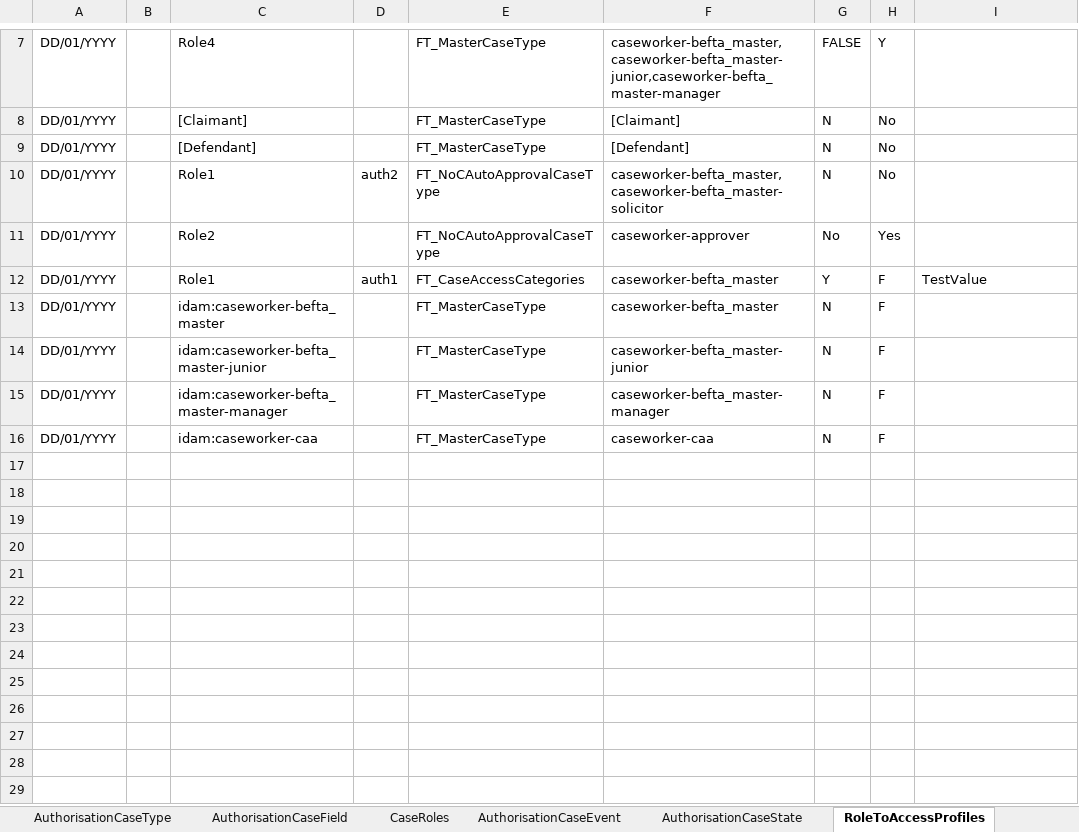
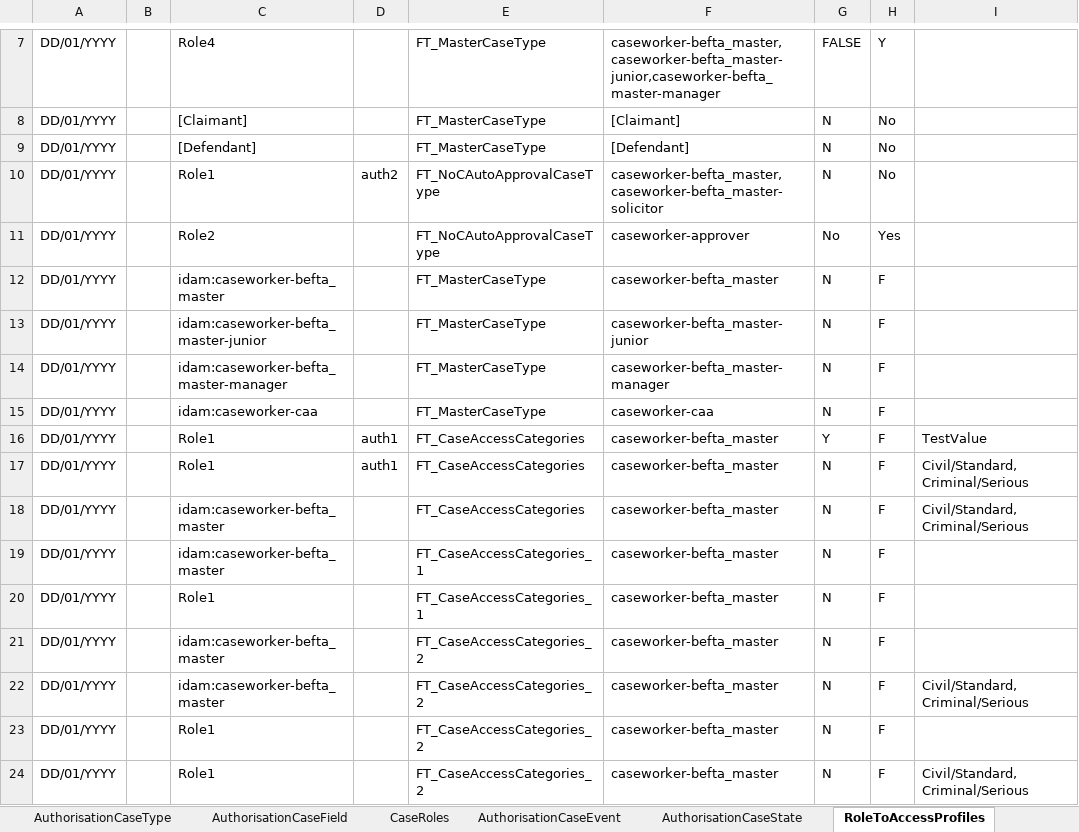
Before and after one commit to hmcts/ccd-test-definitions, an Excel workbook: src/main/resources/uk/gov/hmcts/ccd/test_definitions/excel/BEFTA_Master_Definition.xlsx, sheet RoleToAccessProfiles, drawn as a sheet; only a part is shown, gaps mark what is left out; values as stored, in another font and other column widths than the file's, no borders; table styles not drawn; the diff names each change by its address in the sheet, - before the commit and + after, or states it on an @@ line.

Commit message:
updating with master and adding SearchCriteria for caseAccessCategories case types

```diff
--- a/src/main/resources/uk/gov/hmcts/ccd/test_definitions/excel/BEFTA_Master_Definition.xlsx (sheet RoleToAccessProfiles)
+++ b/src/main/resources/uk/gov/hmcts/ccd/test_definitions/excel/BEFTA_Master_Definition.xlsx (sheet RoleToAccessProfiles)
@@ row 12 moved to row 16: DD/01/YYYY @@
+row 17: DD/01/YYYY |  | Role1 | auth1 | FT_CaseAccessCategories | caseworker-befta_master | N | F | Civil/Standard,Criminal/Serious
+row 18: DD/01/YYYY |  | idam:caseworker-befta_master |  | FT_CaseAccessCategories | caseworker-befta_master | N | F | Civil/Standard,Criminal/Serious
+row 19: DD/01/YYYY |  | idam:caseworker-befta_master |  | FT_CaseAccessCategories_1 | caseworker-befta_master | N | F
+row 20: DD/01/YYYY |  | Role1 |  | FT_CaseAccessCategories_1 | caseworker-befta_master | N | F
+row 21: DD/01/YYYY |  | idam:caseworker-befta_master |  | FT_CaseAccessCategories_2 | caseworker-befta_master | N | F
+row 22: DD/01/YYYY |  | idam:caseworker-befta_master |  | FT_CaseAccessCategories_2 | caseworker-befta_master | N | F | Civil/Standard,Criminal/Serious
+row 23: DD/01/YYYY |  | Role1 |  | FT_CaseAccessCategories_2 | caseworker-befta_master | N | F
+row 24: DD/01/YYYY |  | Role1 |  | FT_CaseAccessCategories_2 | caseworker-befta_master | N | F | Civil/Standard,Criminal/Serious
```
Also changed, not shown: sheet CaseEventToFields, sheet CaseEvent, sheet CaseField, sheet CaseTypeTab, sheet AuthorisationCaseField, sheet AuthorisationCaseState, 8 more sheets, 9 other files.
